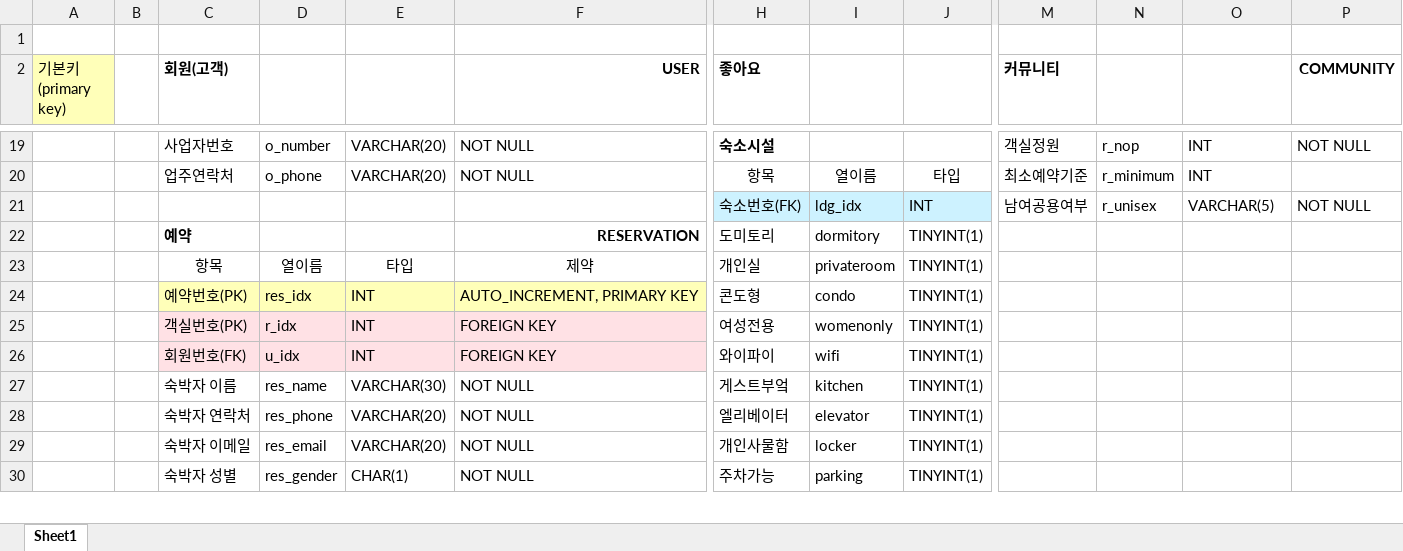
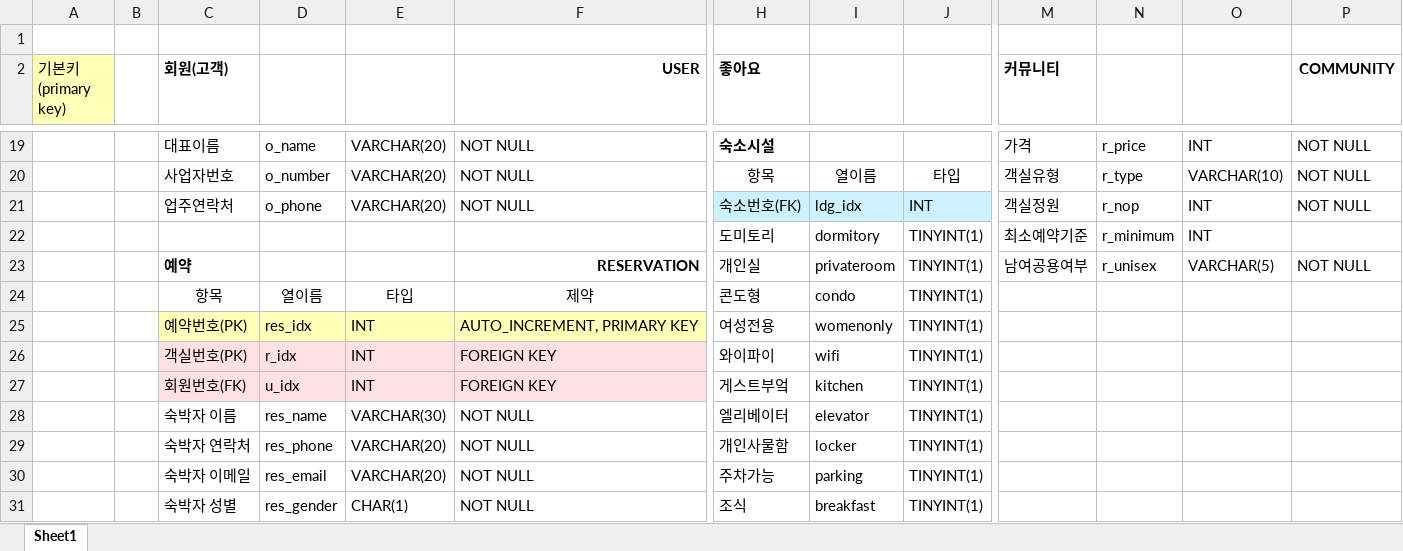
Before and after one commit to onezeun/minda, an Excel workbook: 테이블.xlsx, sheet Sheet1, drawn as a sheet; only a part is shown, gaps mark what is left out; values as stored, in another font and other column widths than the file's, no borders; removed rows and columns are numbered as before the commit, all else as after; rows hold the shown columns only; the diff covers the shown part only; the diff names each change by its address in the sheet, - before the commit and + after, or states it on an @@ line.

```diff
--- a/테이블.xlsx (sheet Sheet1)
+++ b/테이블.xlsx (sheet Sheet1)
-C19 (회원(고객)): 사업자번호
+C19 (회원(고객)): 대표이름
-D19: o_number
+D19: o_name
-M19 (커뮤니티): 객실정원
+M19 (커뮤니티): 가격
-N19: r_nop
+N19: r_price
-C20 (회원(고객)): 업주연락처
+C20 (회원(고객)): 사업자번호
-D20: o_phone
+D20: o_number
-M20 (커뮤니티): 최소예약기준
+M20 (커뮤니티): 객실유형
-N20: r_minimum
+N20: r_type
-O20: INT
+O20: VARCHAR(10)
-P20 (COMMUNITY): (empty)
+P20 (COMMUNITY): NOT NULL
-row 21:  |  |  |  |  |  | 숙소번호(FK) | ldg_idx | INT | 남여공용여부 | r_unisex | VARCHAR(5) | NOT NULL
-row 22:  |  | 예약 |  |  | RESERVATION | 도미토리 | dormitory | TINYINT(1)
+row 21:  |  | 업주연락처 | o_phone | VARCHAR(20) | NOT NULL | 숙소번호(FK) | ldg_idx | INT | 객실정원 | r_nop | INT | NOT NULL
+row 22:  |  |  |  |  |  | 도미토리 | dormitory | TINYINT(1) | 최소예약기준 | r_minimum | INT
+row 23:  |  | 예약 |  |  | RESERVATION | 개인실 | privateroom | TINYINT(1) | 남여공용여부 | r_unisex | VARCHAR(5) | NOT NULL
-H24 (좋아요): 개인실
+H24 (좋아요): 콘도형
-I24: privateroom
+I24: condo
-H25 (좋아요): 콘도형
+H25 (좋아요): 여성전용
-I25: condo
+I25: womenonly
-H26 (좋아요): 여성전용
+H26 (좋아요): 와이파이
-I26: womenonly
+I26: wifi
-H27 (좋아요): 와이파이
+H27 (좋아요): 게스트부엌
-I27: wifi
+I27: kitchen
-H28 (좋아요): 게스트부엌
+H28 (좋아요): 엘리베이터
-I28: kitchen
+I28: elevator
-H29 (좋아요): 엘리베이터
+H29 (좋아요): 개인사물함
-I29: elevator
+I29: locker
-H30 (좋아요): 개인사물함
+H30 (좋아요): 주차가능
-I30: locker
+I30: parking
-H31 (좋아요): 주차가능
+H31 (좋아요): 조식
-I31: parking
+I31: breakfast
```
Also changed, not shown: 5 added rows, 5 removed rows, 45 edited cells and cell formats elsewhere in this sheet.
